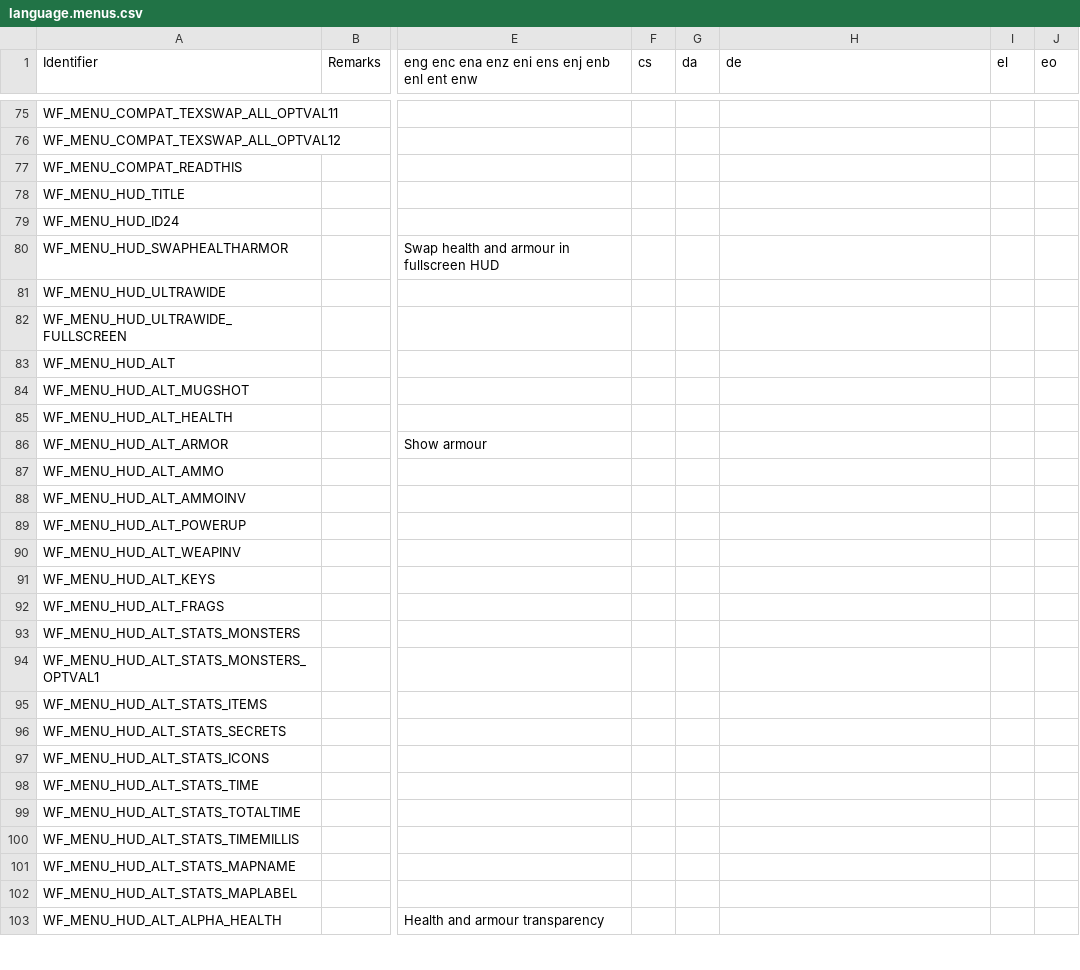
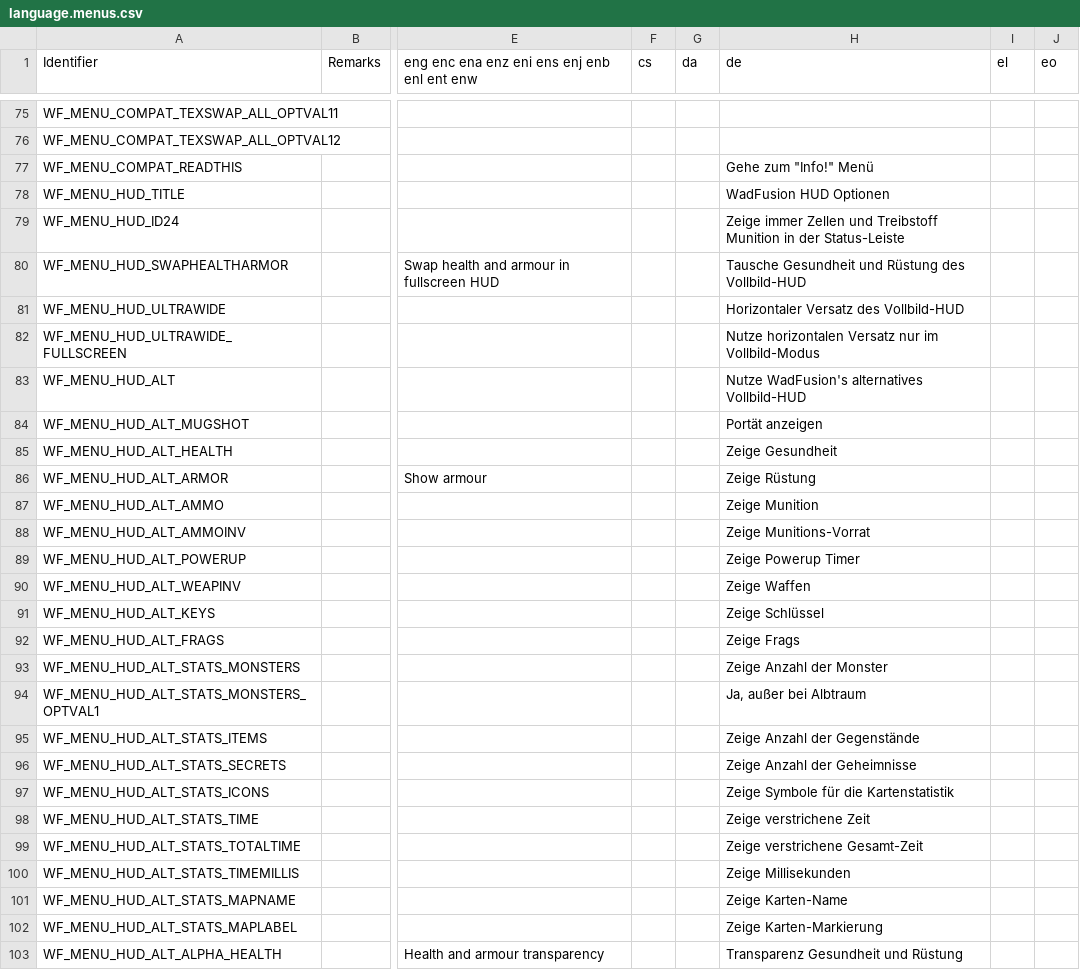
Before and after one commit to Owlet7/wadfusion, a CSV file: res/language.menus.csv, drawn as a sheet; only a part is shown, gaps mark what is left out; the diff covers the shown part only; the diff names each change by its address in the sheet, - before the commit and + after, or states it on an @@ line.

Commit message:
Added german translation to language.menus.csv (#81)
* Update language.menus.csv

Began to translate to german

* Update language.menus.csv

German part 2

* Update language.menus.csv

German translation part 3

* Update language.menus.csv

Fixed a typo

---------

Co-authored-by: Owlet7 <83693185+Owlet7@users.noreply.github.com>

```diff
--- a/res/language.menus.csv
+++ b/res/language.menus.csv
-H77 (de): (empty)
+H77 (de): Gehe zum "Info!" Menü
-H78 (de): (empty)
+H78 (de): WadFusion HUD Optionen
-H79 (de): (empty)
+H79 (de): Zeige immer Zellen und Treibstoff Munition in der Status-Leiste
-H80 (de): (empty)
+H80 (de): Tausche Gesundheit und Rüstung des Vollbild-HUD
-H81 (de): (empty)
+H81 (de): Horizontaler Versatz des Vollbild-HUD
-H82 (de): (empty)
+H82 (de): Nutze horizontalen Versatz nur im Vollbild-Modus
-H83 (de): (empty)
+H83 (de): Nutze WadFusion's alternatives Vollbild-HUD
-H84 (de): (empty)
+H84 (de): Portät anzeigen
-H85 (de): (empty)
+H85 (de): Zeige Gesundheit
-H86 (de): (empty)
+H86 (de): Zeige Rüstung
-H87 (de): (empty)
+H87 (de): Zeige Munition
-H88 (de): (empty)
+H88 (de): Zeige Munitions-Vorrat
-H89 (de): (empty)
+H89 (de): Zeige Powerup Timer
-H90 (de): (empty)
+H90 (de): Zeige Waffen
-H91 (de): (empty)
+H91 (de): Zeige Schlüssel
-H92 (de): (empty)
+H92 (de): Zeige Frags
-H93 (de): (empty)
+H93 (de): Zeige Anzahl der Monster
-H94 (de): (empty)
+H94 (de): Ja, außer bei Albtraum
-H95 (de): (empty)
+H95 (de): Zeige Anzahl der Gegenstände
-H96 (de): (empty)
+H96 (de): Zeige Anzahl der Geheimnisse
-H97 (de): (empty)
+H97 (de): Zeige Symbole für die Kartenstatistik
-H98 (de): (empty)
+H98 (de): Zeige verstrichene Zeit
-H99 (de): (empty)
+H99 (de): Zeige verstrichene Gesamt-Zeit
-H100 (de): (empty)
+H100 (de): Zeige Millisekunden
-H101 (de): (empty)
+H101 (de): Zeige Karten-Name
-H102 (de): (empty)
+H102 (de): Zeige Karten-Markierung
-H103 (de): (empty)
+H103 (de): Transparenz Gesundheit und Rüstung
```
Also changed, not shown: 51 edited cells elsewhere in this file.
